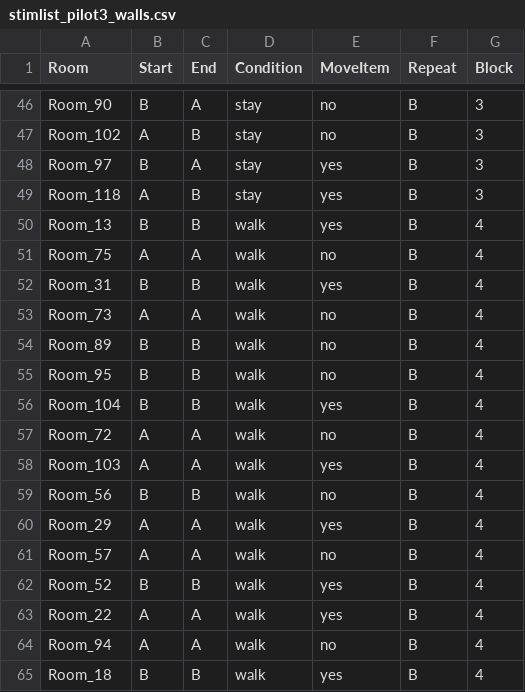
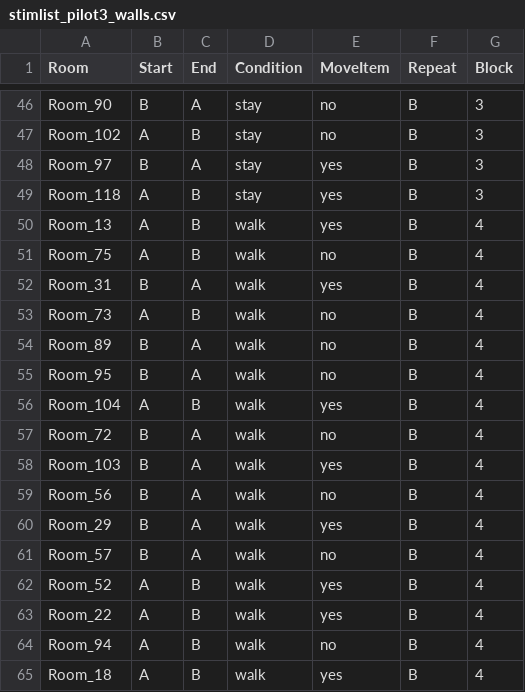
Before and after one commit to SabinaSrokova/Viewpoint_task_VR, a CSV file: stimlist_pilot3_walls.csv, drawn as a sheet; only a part is shown, gaps mark what is left out; the diff covers the shown part only.

```diff
--- a/stimlist_pilot3_walls.csv
+++ b/stimlist_pilot3_walls.csv
@@ -49,17 +49,17 @@ Room_97,B,A,stay,yes,B,3
 Room_118,A,B,stay,yes,B,3
-Room_13,B,B,walk,yes,B,4
-Room_75,A,A,walk,no,B,4
-Room_31,B,B,walk,yes,B,4
-Room_73,A,A,walk,no,B,4
-Room_89,B,B,walk,no,B,4
-Room_95,B,B,walk,no,B,4
-Room_104,B,B,walk,yes,B,4
-Room_72,A,A,walk,no,B,4
-Room_103,A,A,walk,yes,B,4
-Room_56,B,B,walk,no,B,4
-Room_29,A,A,walk,yes,B,4
-Room_57,A,A,walk,no,B,4
-Room_52,B,B,walk,yes,B,4
-Room_22,A,A,walk,yes,B,4
-Room_94,A,A,walk,no,B,4
-Room_18,B,B,walk,yes,B,4
+Room_13,A,B,walk,yes,B,4
+Room_75,A,B,walk,no,B,4
+Room_31,B,A,walk,yes,B,4
+Room_73,A,B,walk,no,B,4
+Room_89,B,A,walk,no,B,4
+Room_95,B,A,walk,no,B,4
+Room_104,A,B,walk,yes,B,4
+Room_72,B,A,walk,no,B,4
+Room_103,B,A,walk,yes,B,4
+Room_56,B,A,walk,no,B,4
+Room_29,B,A,walk,yes,B,4
+Room_57,B,A,walk,no,B,4
+Room_52,A,B,walk,yes,B,4
+Room_22,A,B,walk,yes,B,4
+Room_94,A,B,walk,no,B,4
+Room_18,A,B,walk,yes,B,4
```
Also changed, not shown: 16 edited cells elsewhere in this file, 28 other files.
